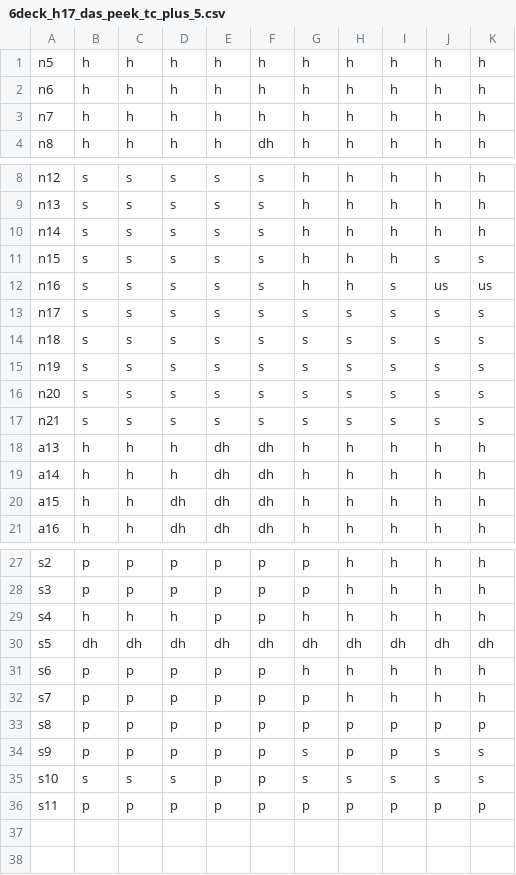
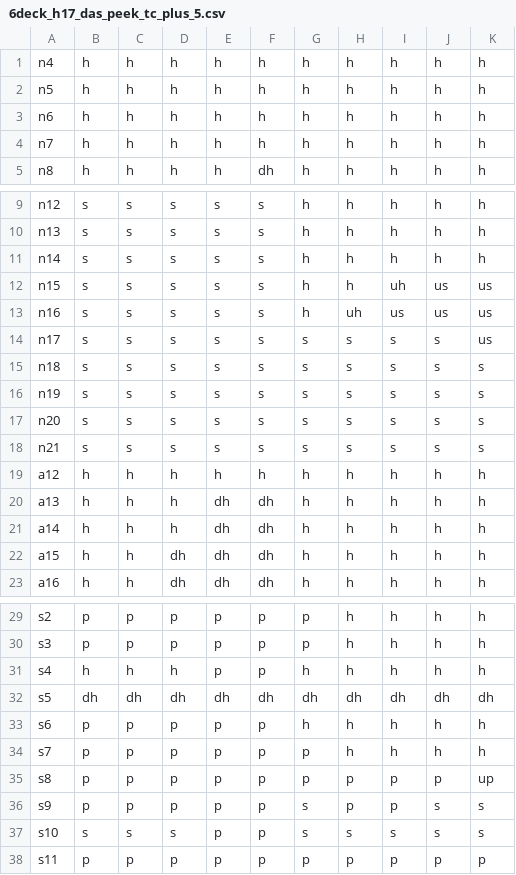
Before and after one commit to bjwxh/Blackjack-Strategy-Simulator, a CSV file: data/h17/6deck_h17_das_peek_tc_plus_5.csv, drawn as a sheet; only a part is shown, gaps mark what is left out.

```diff
--- a/data/h17/6deck_h17_das_peek_tc_plus_5.csv
+++ b/data/h17/6deck_h17_das_peek_tc_plus_5.csv
@@ -1 +1,2 @@
+n4,h,h,h,h,h,h,h,h,h,h
 n5,h,h,h,h,h,h,h,h,h,h
@@ -10,5 +11,5 @@ n13,s,s,s,s,s,h,h,h,h,h
 n14,s,s,s,s,s,h,h,h,h,h
-n15,s,s,s,s,s,h,h,h,s,s
-n16,s,s,s,s,s,h,h,s,us,us
-n17,s,s,s,s,s,s,s,s,s,s
+n15,s,s,s,s,s,h,h,uh,us,us
+n16,s,s,s,s,s,h,uh,us,us,us
+n17,s,s,s,s,s,s,s,s,s,us
 n18,s,s,s,s,s,s,s,s,s,s
@@ -17,2 +18,3 @@ n20,s,s,s,s,s,s,s,s,s,s
 n21,s,s,s,s,s,s,s,s,s,s
+a12,h,h,h,h,h,h,h,h,h,h
 a13,h,h,h,dh,dh,h,h,h,h,h
@@ -32,3 +34,3 @@ s6,p,p,p,p,p,h,h,h,h,h
 s7,p,p,p,p,p,p,h,h,h,h
-s8,p,p,p,p,p,p,p,p,p,p
+s8,p,p,p,p,p,p,p,p,p,up
 s9,p,p,p,p,p,s,p,p,s,s
```
Also changed, not shown: data/h17/6deck_h17_das_peek_tc_plus_1.csv, data/h17/6deck_h17_das_peek_tc_plus_2.csv, 21 other files.
